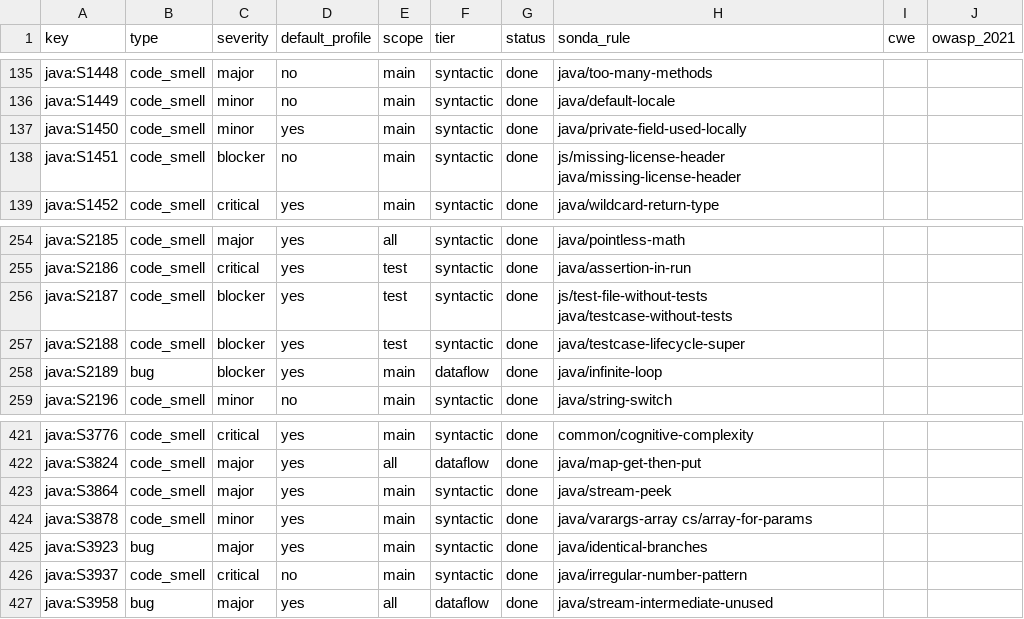
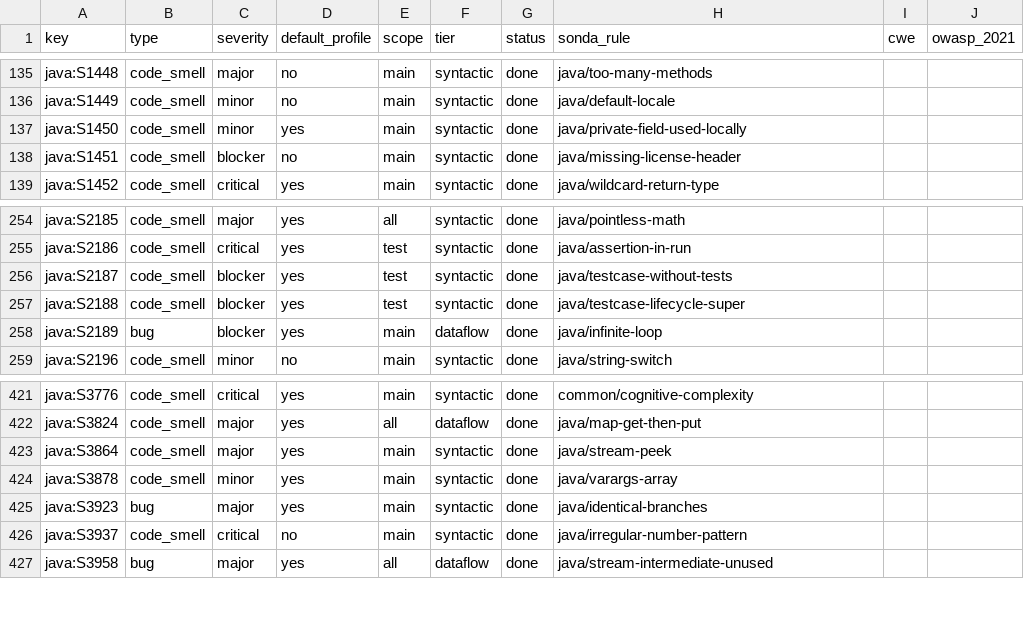
Before and after one commit to lvaoliveira/sonda, a CSV file: docs/sonar-parity/java.csv, drawn as a sheet; only a part is shown, gaps mark what is left out.

Commit message:
docs: ADR-0022 step 1 results; fix structural rules' languages
ADR-0022 records step 1's measurements (611 KB, decoded in under 40 ms),
how names resolve to platform types, and three corrections: reference
packs don't apply [Pure] or [Localizable], S2930 tracks a documented list
of types, and S2325 needs member typing (step 2).

Structural rules reported every language, which put C# project rules on
Java's parity rows and in other languages' rule settings, and counted
C# S1451 and JS/TS S2260 as done through other languages' rules. Their
languages now come from their id's prefix.

```diff
--- a/docs/sonar-parity/java.csv
+++ b/docs/sonar-parity/java.csv
@@ -137,3 +137,3 @@ java:S1449,code_smell,minor,no,main,syntactic,done,java/default-locale,,
 java:S1450,code_smell,minor,yes,main,syntactic,done,java/private-field-used-locally,,
-java:S1451,code_smell,blocker,no,main,syntactic,done,js/missing-license-header java/missing-license-header,,
+java:S1451,code_smell,blocker,no,main,syntactic,done,java/missing-license-header,,
 java:S1452,code_smell,critical,yes,main,syntactic,done,java/wildcard-return-type,,
@@ -255,3 +255,3 @@ java:S2185,code_smell,major,yes,all,syntactic,done,java/pointless-math,,
 java:S2186,code_smell,critical,yes,test,syntactic,done,java/assertion-in-run,,
-java:S2187,code_smell,blocker,yes,test,syntactic,done,js/test-file-without-tests java/testcase-without-tests,,
+java:S2187,code_smell,blocker,yes,test,syntactic,done,java/testcase-without-tests,,
 java:S2188,code_smell,blocker,yes,test,syntactic,done,java/testcase-lifecycle-super,,
@@ -423,3 +423,3 @@ java:S3824,code_smell,major,yes,all,dataflow,done,java/map-get-then-put,,
 java:S3864,code_smell,major,yes,main,syntactic,done,java/stream-peek,,
-java:S3878,code_smell,minor,yes,main,syntactic,done,java/varargs-array cs/array-for-params,,
+java:S3878,code_smell,minor,yes,main,syntactic,done,java/varargs-array,,
 java:S3923,bug,major,yes,main,syntactic,done,java/identical-branches,,
```
Also changed, not shown: docs/sonar-parity/cs.csv, docs/sonar-parity/js.csv, 10 other files.
